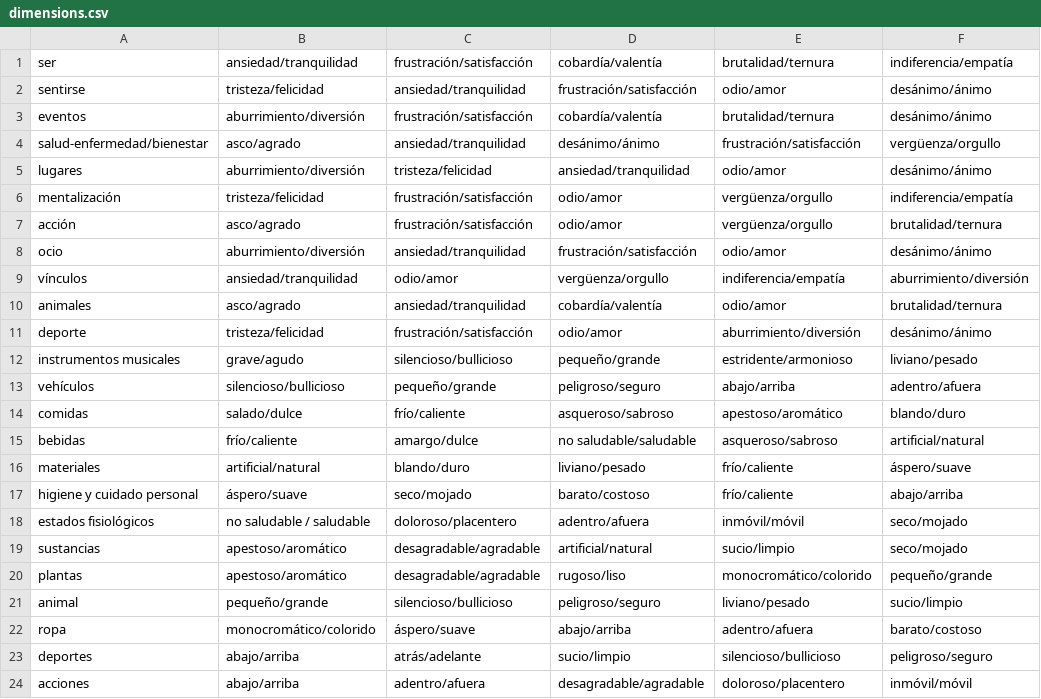
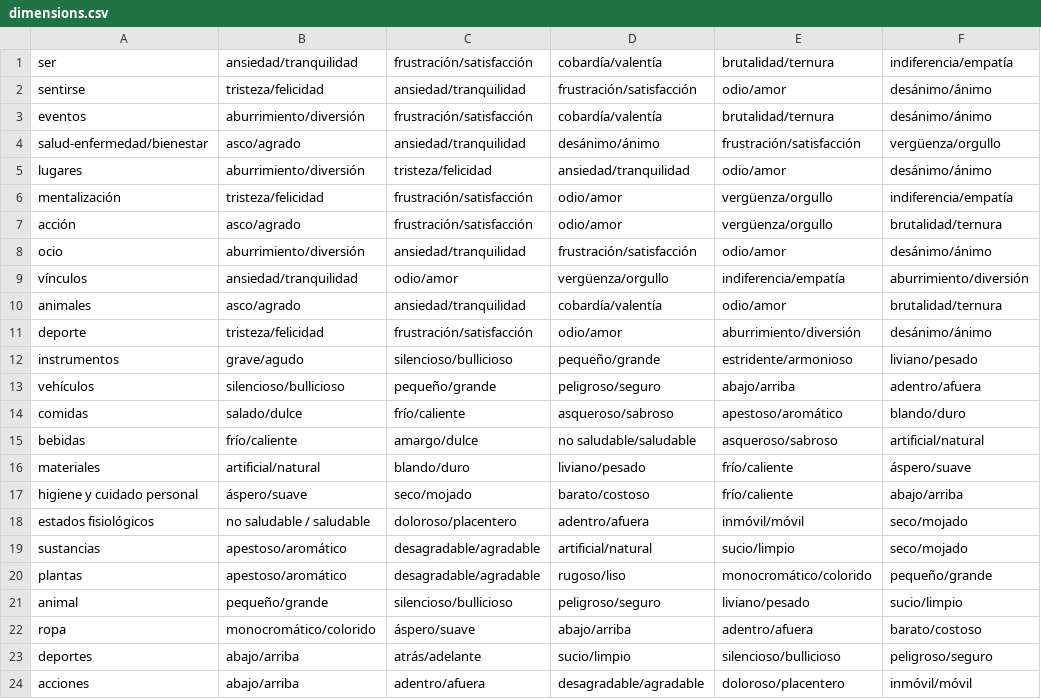
Before and after one commit to almadana/simExp, a CSV file: static/data/dimensions.csv, drawn as a sheet.

Commit message:
error en instrumentos cat name

```diff
--- a/static/data/dimensions.csv
+++ b/static/data/dimensions.csv
@@ -11,3 +11,3 @@ animales,asco/agrado,ansiedad/tranquilidad,cobardía/valentía,odio/amor,brutali
 deporte,tristeza/felicidad,frustración/satisfacción,odio/amor,aburrimiento/diversión,desánimo/ánimo
-instrumentos musicales,grave/agudo,silencioso/bullicioso,pequeño/grande,estridente/armonioso,liviano/pesado
+instrumentos,grave/agudo,silencioso/bullicioso,pequeño/grande,estridente/armonioso,liviano/pesado
 vehículos,silencioso/bullicioso,pequeño/grande,peligroso/seguro,abajo/arriba,adentro/afuera
```
Also changed, not shown: 1 other file.
